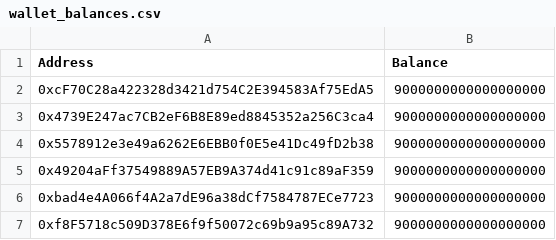
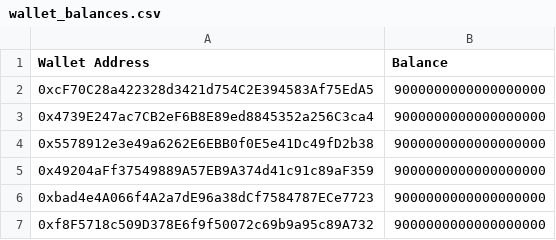
Before and after one commit to AnishP15/evmos-question, a CSV file: evmos/cmd/querier/wallet_balances.csv, drawn as a sheet; only a part is shown.

```diff
--- a/evmos/cmd/querier/wallet_balances.csv
+++ b/evmos/cmd/querier/wallet_balances.csv
@@ -1,2 +1,2 @@
-Address,Balance
+Wallet Address,Balance
 0xcF70C28a422328d3421d754C2E394583Af75EdA5,9000000000000000000
```
Also changed, not shown: evmos/cmd/querier/contract_interactions.csv, 7 other files.
